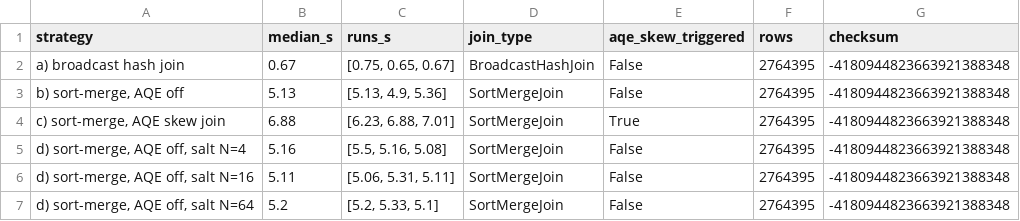
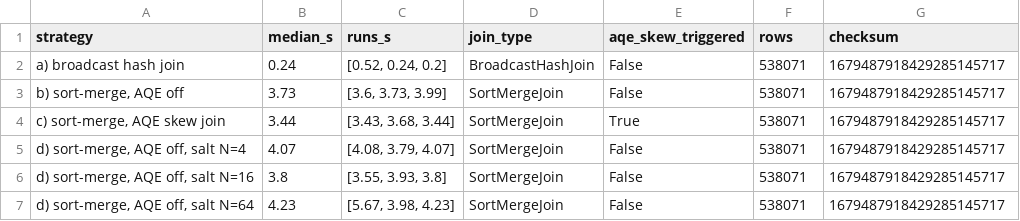
Before and after one commit to danaibaidullina/shopstream-spark, a CSV file: results/D2_join_matrix.csv, drawn as a sheet.

```diff
--- a/results/D2_join_matrix.csv
+++ b/results/D2_join_matrix.csv
@@ -1,7 +1,7 @@
 strategy,median_s,runs_s,join_type,aqe_skew_triggered,rows,checksum
-a) broadcast hash join,0.67,"[0.75, 0.65, 0.67]",BroadcastHashJoin,False,2764395,-4180944823663921388348
-"b) sort-merge, AQE off",5.13,"[5.13, 4.9, 5.36]",SortMergeJoin,False,2764395,-4180944823663921388348
-"c) sort-merge, AQE skew join",6.88,"[6.23, 6.88, 7.01]",SortMergeJoin,True,2764395,-4180944823663921388348
-"d) sort-merge, AQE off, salt N=4",5.16,"[5.5, 5.16, 5.08]",SortMergeJoin,False,2764395,-4180944823663921388348
-"d) sort-merge, AQE off, salt N=16",5.11,"[5.06, 5.31, 5.11]",SortMergeJoin,False,2764395,-4180944823663921388348
-"d) sort-merge, AQE off, salt N=64",5.2,"[5.2, 5.33, 5.1]",SortMergeJoin,False,2764395,-4180944823663921388348
+a) broadcast hash join,0.24,"[0.52, 0.24, 0.2]",BroadcastHashJoin,False,538071,1679487918429285145717
+"b) sort-merge, AQE off",3.73,"[3.6, 3.73, 3.99]",SortMergeJoin,False,538071,1679487918429285145717
+"c) sort-merge, AQE skew join",3.44,"[3.43, 3.68, 3.44]",SortMergeJoin,True,538071,1679487918429285145717
+"d) sort-merge, AQE off, salt N=4",4.07,"[4.08, 3.79, 4.07]",SortMergeJoin,False,538071,1679487918429285145717
+"d) sort-merge, AQE off, salt N=16",3.8,"[3.55, 3.93, 3.8]",SortMergeJoin,False,538071,1679487918429285145717
+"d) sort-merge, AQE off, salt N=64",4.23,"[5.67, 3.98, 4.23]",SortMergeJoin,False,538071,1679487918429285145717
```
Also changed, not shown: results/A1_schema_read_times.csv, results/A2_write_strategies.csv, 18 other files.
